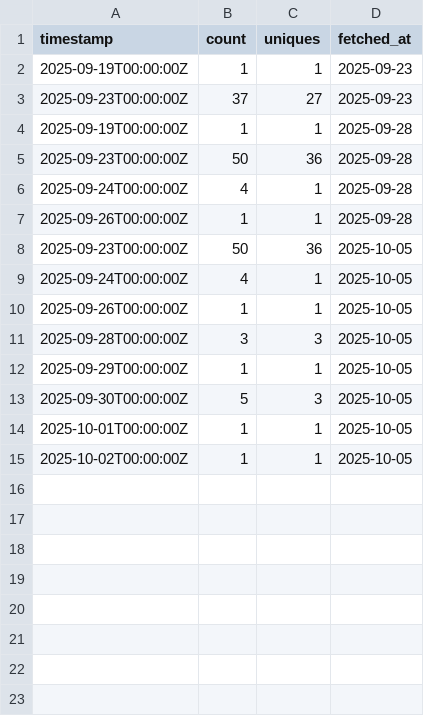
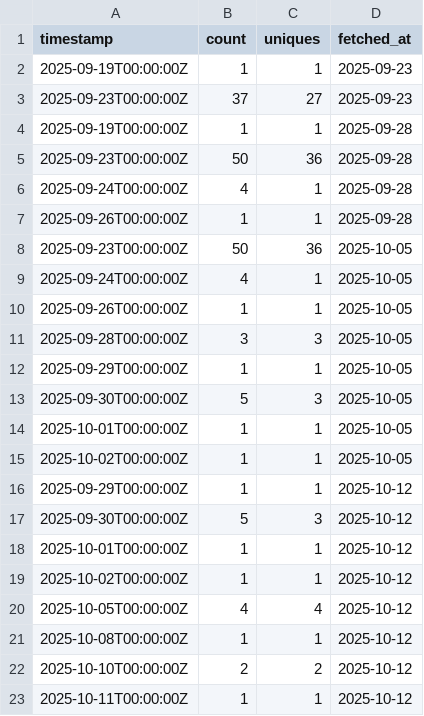
Before and after one commit to SIMPELmetabolism/SIMPEL, a CSV file: traffic_logs/clones_daily.csv, drawn as a sheet.

```diff
--- a/traffic_logs/clones_daily.csv
+++ b/traffic_logs/clones_daily.csv
@@ -15 +15,9 @@
 "2025-10-02T00:00:00Z",1,1,"2025-10-05"
+"2025-09-29T00:00:00Z",1,1,"2025-10-12"
+"2025-09-30T00:00:00Z",5,3,"2025-10-12"
+"2025-10-01T00:00:00Z",1,1,"2025-10-12"
+"2025-10-02T00:00:00Z",1,1,"2025-10-12"
+"2025-10-05T00:00:00Z",4,4,"2025-10-12"
+"2025-10-08T00:00:00Z",1,1,"2025-10-12"
+"2025-10-10T00:00:00Z",2,2,"2025-10-12"
+"2025-10-11T00:00:00Z",1,1,"2025-10-12"
```
Also changed, not shown: traffic_logs/views_daily.csv, 1 other file.
